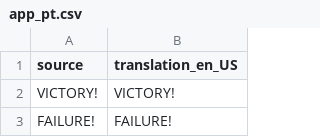
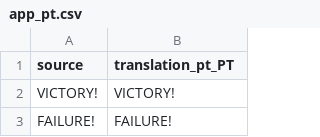
Before and after one commit to djeada/Standard-of-Iron, a CSV file: translations/csv/app_pt.csv, drawn as a sheet; only a part is shown.

Commit message:
Update CSV header for Portuguese translations

```diff
--- a/translations/csv/app_pt.csv
+++ b/translations/csv/app_pt.csv
@@ -1,2 +1,2 @@
-"source","translation_en_US"
+"source","translation_pt_PT"
 "VICTORY!","VICTORY!"
```
